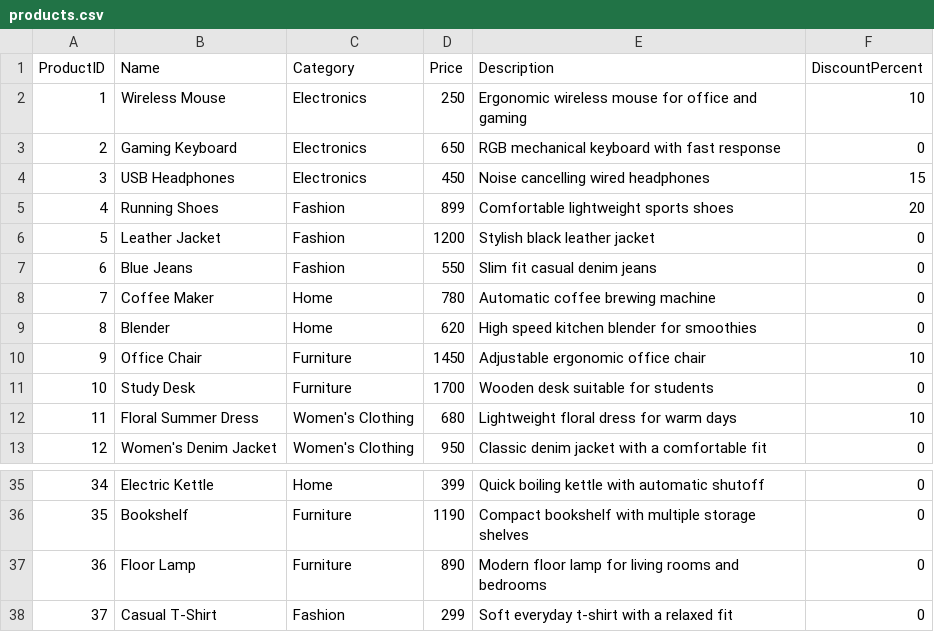
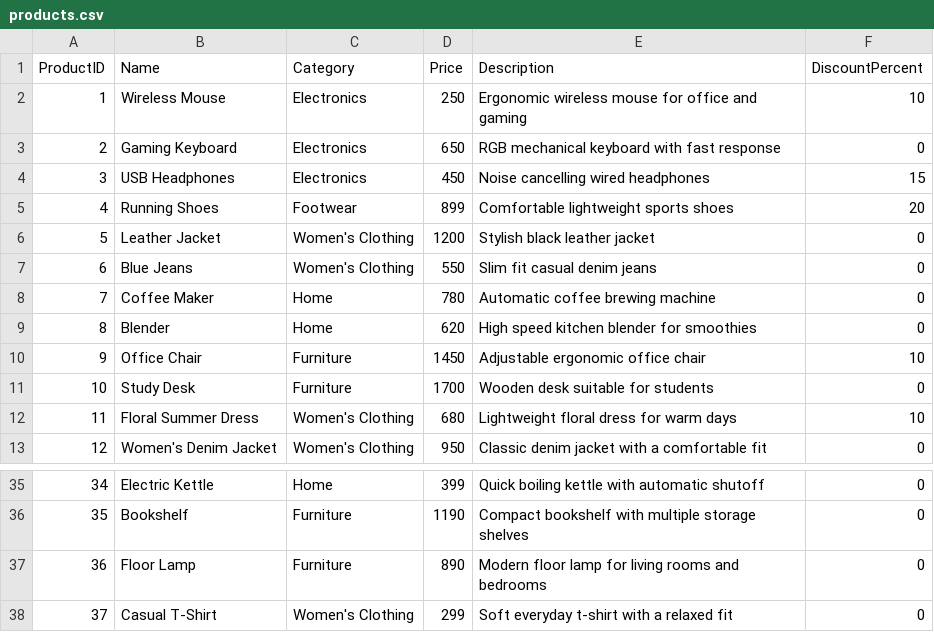
Before and after one commit to szulu5375-oss/ecommerce-recommendation-system, a CSV file: shopsmart/UbuntuCo/products.csv, drawn as a sheet; only a part is shown, gaps mark what is left out.

```diff
--- a/shopsmart/UbuntuCo/products.csv
+++ b/shopsmart/UbuntuCo/products.csv
@@ -4,5 +4,5 @@ ProductID,Name,Category,Price,Description,DiscountPercent
 3,USB Headphones,Electronics,450,Noise cancelling wired headphones,15
-4,Running Shoes,Fashion,899,Comfortable lightweight sports shoes,20
-5,Leather Jacket,Fashion,1200,Stylish black leather jacket,0
-6,Blue Jeans,Fashion,550,Slim fit casual denim jeans,0
+4,Running Shoes,Footwear,899,Comfortable lightweight sports shoes,20
+5,Leather Jacket,Women's Clothing,1200,Stylish black leather jacket,0
+6,Blue Jeans,Women's Clothing,550,Slim fit casual denim jeans,0
 7,Coffee Maker,Home,780,Automatic coffee brewing machine,0
@@ -37,2 +37,2 @@ ProductID,Name,Category,Price,Description,DiscountPercent
 36,Floor Lamp,Furniture,890,Modern floor lamp for living rooms and bedrooms,0
-37,Casual T-Shirt,Fashion,299,Soft everyday t-shirt with a relaxed fit,0
+37,Casual T-Shirt,Women's Clothing,299,Soft everyday t-shirt with a relaxed fit,0
```
Also changed, not shown: 1 other file.
